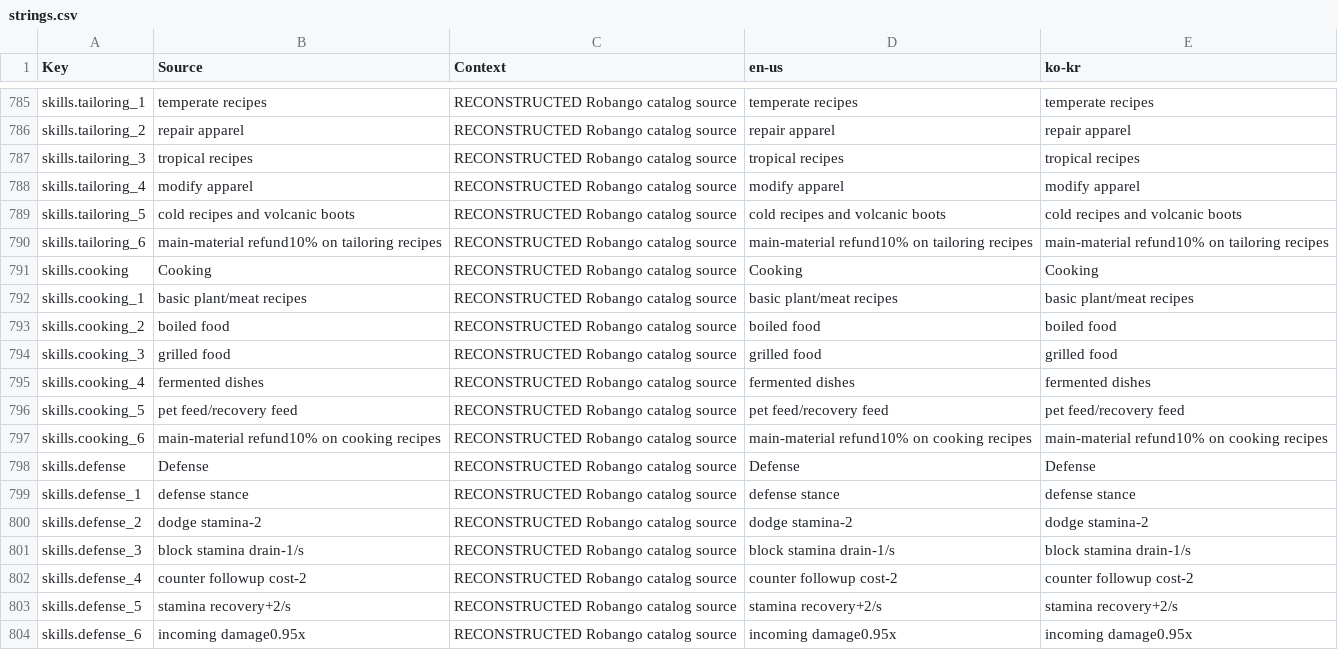
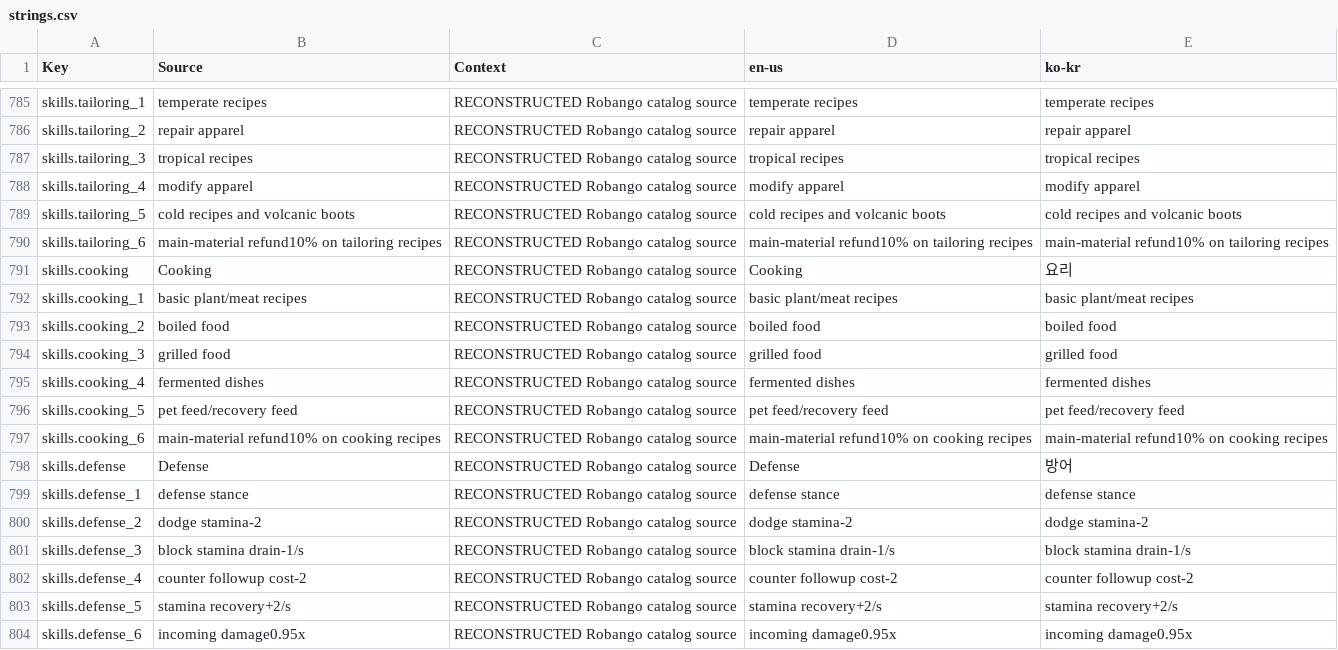
Before and after one commit to Indosaram/roblox_forge, a CSV file: games/robango-island/locale/strings.csv, drawn as a sheet; only a part is shown, gaps mark what is left out; the diff covers the shown part only.

```diff
--- a/games/robango-island/locale/strings.csv
+++ b/games/robango-island/locale/strings.csv
@@ -790,3 +790,3 @@ skills.tailoring_5,cold recipes and volcanic boots,RECONSTRUCTED Robango catalog
 skills.tailoring_6,main-material refund10% on tailoring recipes,RECONSTRUCTED Robango catalog source,main-material refund10% on tailoring recipes,main-material refund10% on tailoring recipes
-skills.cooking,Cooking,RECONSTRUCTED Robango catalog source,Cooking,Cooking
+skills.cooking,Cooking,RECONSTRUCTED Robango catalog source,Cooking,요리
 skills.cooking_1,basic plant/meat recipes,RECONSTRUCTED Robango catalog source,basic plant/meat recipes,basic plant/meat recipes
@@ -797,3 +797,3 @@ skills.cooking_5,pet feed/recovery feed,RECONSTRUCTED Robango catalog source,pet
 skills.cooking_6,main-material refund10% on cooking recipes,RECONSTRUCTED Robango catalog source,main-material refund10% on cooking recipes,main-material refund10% on cooking recipes
-skills.defense,Defense,RECONSTRUCTED Robango catalog source,Defense,Defense
+skills.defense,Defense,RECONSTRUCTED Robango catalog source,Defense,방어
 skills.defense_1,defense stance,RECONSTRUCTED Robango catalog source,defense stance,defense stance
```
Also changed, not shown: 10 edited cells elsewhere in this file, 18 other files.
